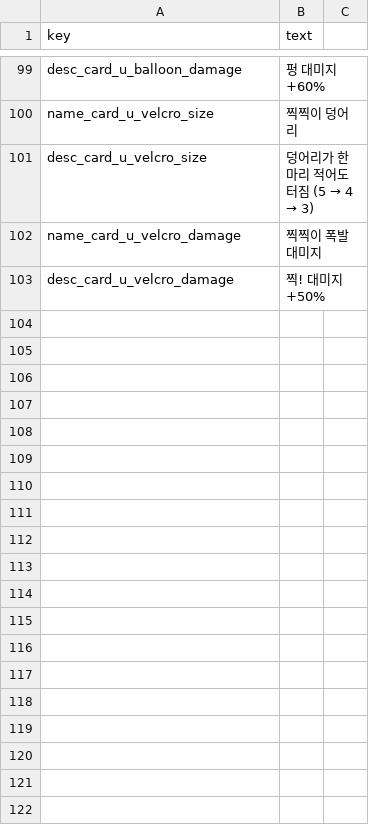
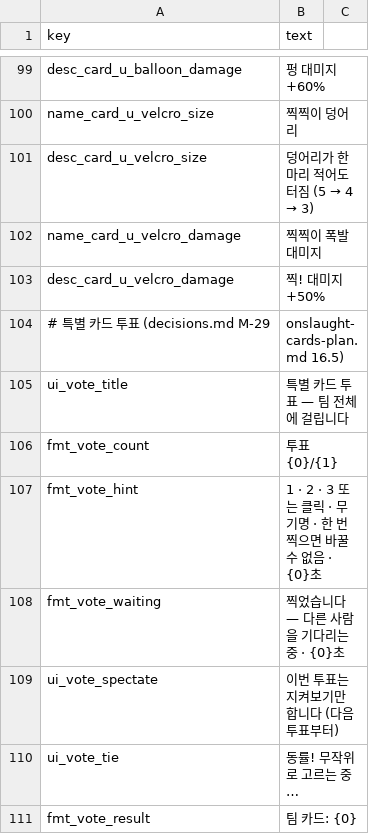
Before and after one commit to minidice/game-plushpanic-hordeshooter, a CSV file: game/content/lan/kor/card.csv, drawn as a sheet; only a part is shown, gaps mark what is left out; the diff names each change by its address in the sheet, - before the commit and + after, or states it on an @@ line.

```diff
--- a/game/content/lan/kor/card.csv
+++ b/game/content/lan/kor/card.csv
+row 104: # 특별 카드 투표 (decisions.md M-29 | onslaught-cards-plan.md 16.5)
+row 105: ui_vote_title | 특별 카드 투표 — 팀 전체에 걸립니다
+row 106: fmt_vote_count | 투표 {0}/{1}
+row 107: fmt_vote_hint | 1 · 2 · 3 또는 클릭 · 무기명 · 한 번 찍으면 바꿀 수 없음 · {0}초
+row 108: fmt_vote_waiting | 찍었습니다 — 다른 사람을 기다리는 중 · {0}초
+row 109: ui_vote_spectate | 이번 투표는 지켜보기만 합니다 (다음 투표부터)
+row 110: ui_vote_tie | 동률! 무작위로 고르는 중…
+row 111: fmt_vote_result | 팀 카드: {0}
```
Also changed, not shown: game/content/lan/eng/card.csv, 27 other files.
